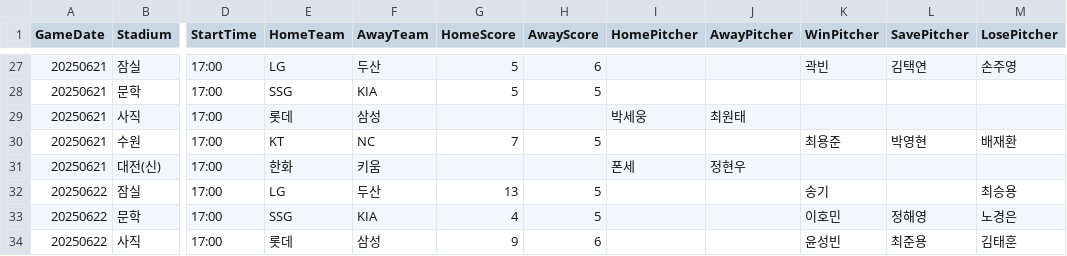
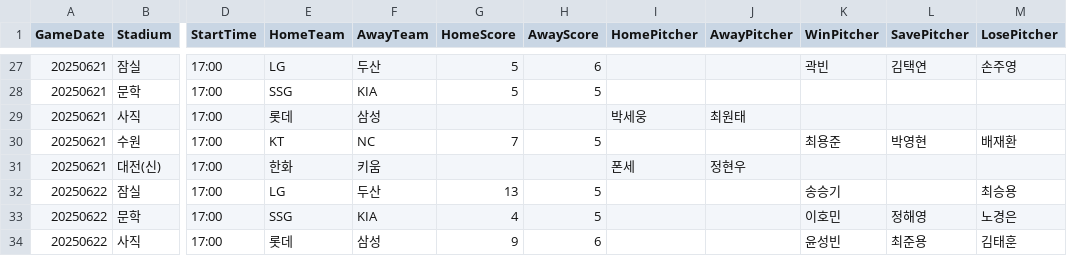
Before and after one commit to mol1week/1week, a CSV file: assets/data/kbo_games.csv, drawn as a sheet; only a part is shown, gaps mark what is left out; the diff names each change by its address in the sheet, - before the commit and + after, or states it on an @@ line.

```diff
--- a/assets/data/kbo_games.csv
+++ b/assets/data/kbo_games.csv
-K32 (WinPitcher): 송기
+K32 (WinPitcher): 송승기
```
Also changed, not shown: 2 other files.
